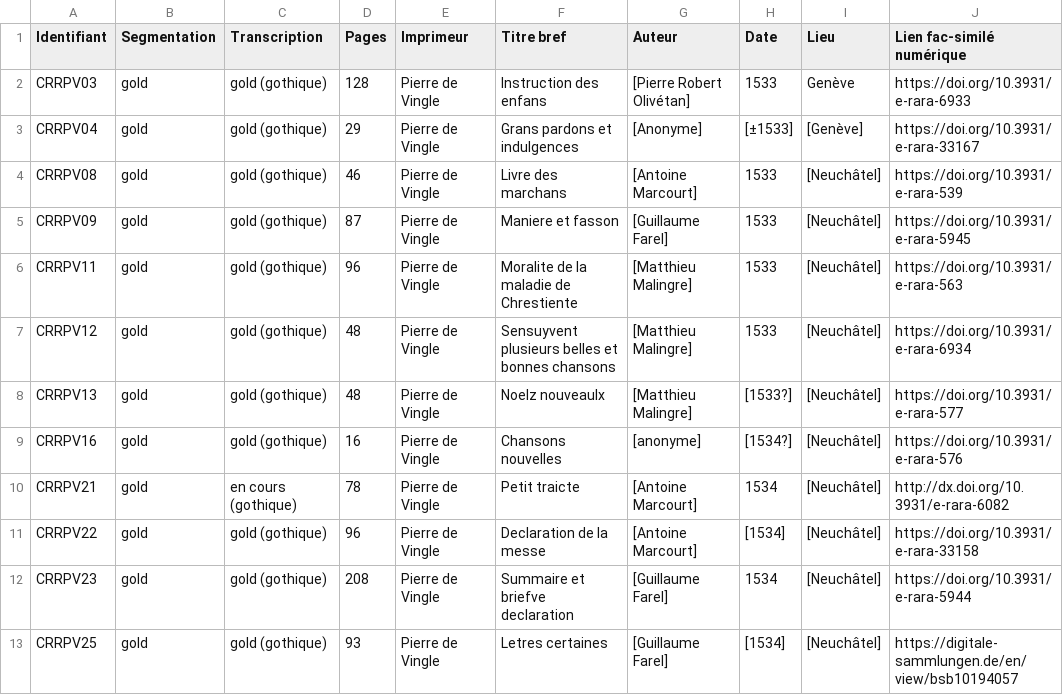
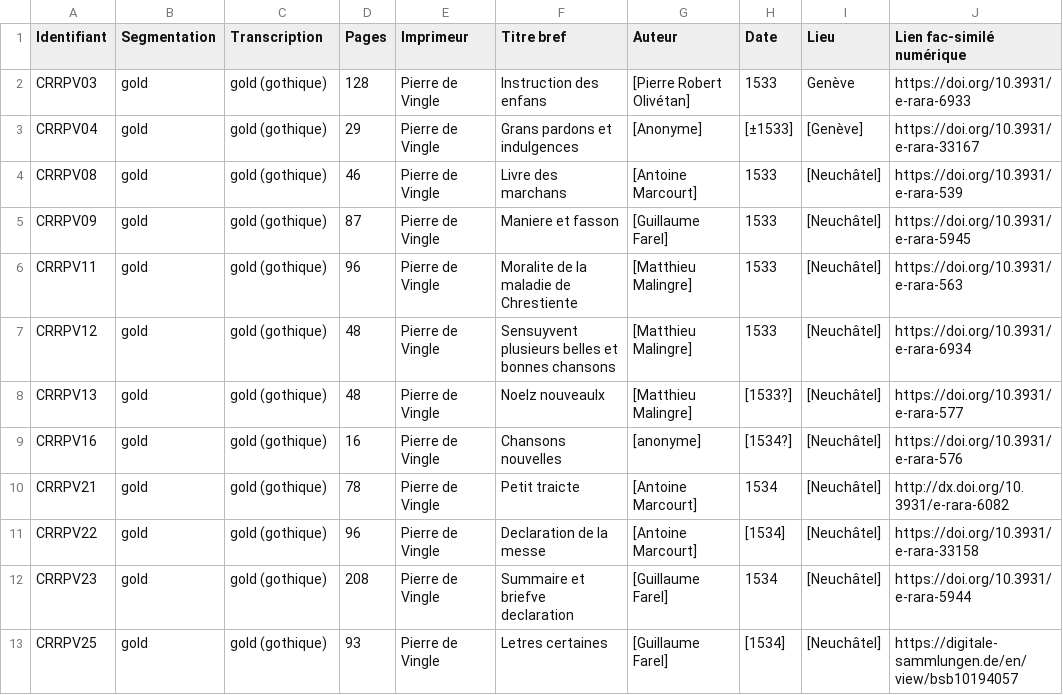
Before and after one commit to SETAFDH/HTR-SETAF-Pierre-de-Vingle, a CSV file: Table_CRRPV.csv, drawn as a sheet; only a part is shown; the diff names each change by its address in the sheet, - before the commit and + after, or states it on an @@ line.

Commit message:
Update Table_CRRPV.csv

```diff
--- a/Table_CRRPV.csv
+++ b/Table_CRRPV.csv
-C10 (Transcription): en cours (gothique)
+C10 (Transcription): gold (gothique)
```
